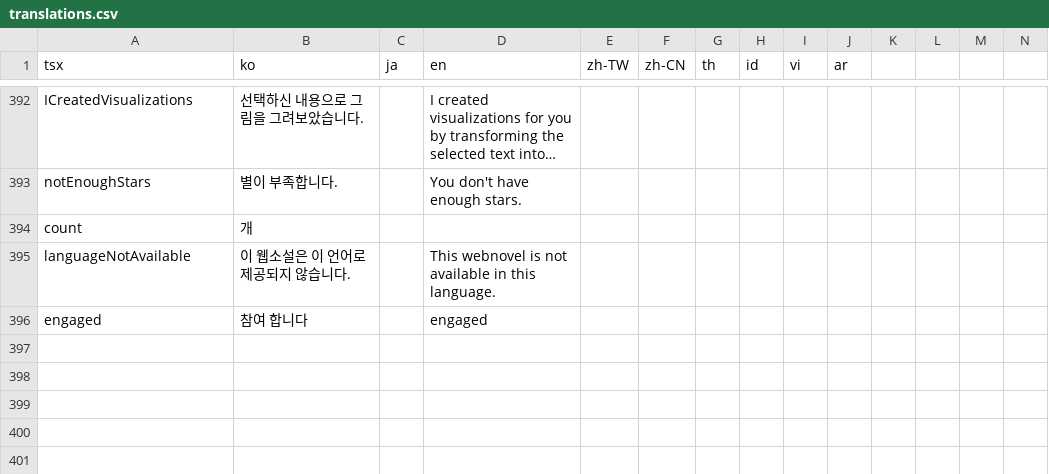
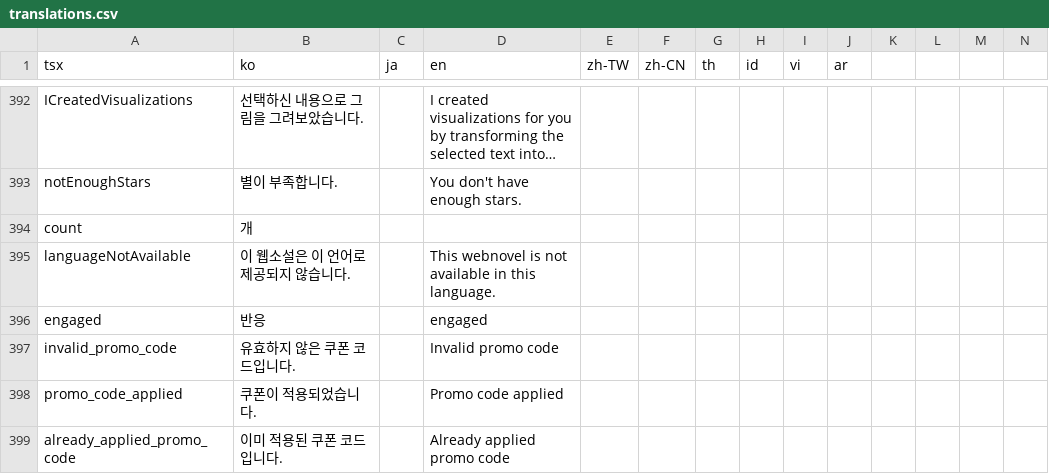
Before and after one commit to rafi-isakh/animation-studio, a CSV file: public/translations.csv, drawn as a sheet; only a part is shown, gaps mark what is left out; long unchanged cells end in …; rows hold the shown columns only; the diff names each change by its address in the sheet, - before the commit and + after, or states it on an @@ line.

Commit message:
Refactor webnovel URL structure and implement promo code feature
- Updated `.env.development` to use `https://dev.stellai.pro` as the backend.
- Implemented promo code functionality:
  - Added API routes `apply_promo_code` and `check_promo_code`.
  - Integrated promo code validation and application logic into the `RedeemPage` component.
  - Added relevant translation keys for promo code messages.
- Refactored webnovel URL structure:
  - Replaced query parameter-based webnovel URLs (`?id=`) with dynamic route segments (`/[webnovel_id]/`).
  - Updated all components and API calls accordingly to use the new structure.
  - Ensured redirections and link generation reflect the updated path format.
- Improved error handling in the `NewUser` page when updating user information.
- Removed redundant fetch calls in `SearchComponent` by using the `WebnovelsContext`.
- Minor UI fixes and optimizations.

```diff
--- a/public/translations.csv
+++ b/public/translations.csv
-B396 (ko): 참여 합니다
+B396 (ko): 반응
+row 397: invalid_promo_code | 유효하지 않은 쿠폰 코드입니다. |  | Invalid promo code
+row 398: promo_code_applied | 쿠폰이 적용되었습니다. |  | Promo code applied
+row 399: already_applied_promo_code | 이미 적용된 쿠폰 코드입니다. |  | Already applied promo code
```
Also changed, not shown: 27 other files.
